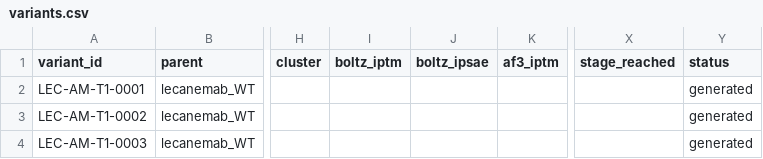
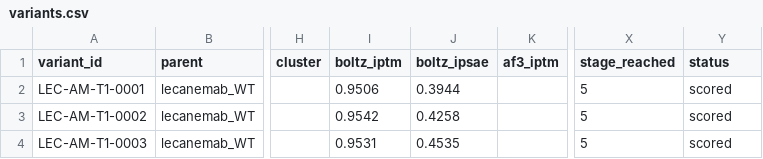
Before and after one commit to MaryamTabasinezhad/Lecanemab_affinity_maturation, a CSV file: db/exports/variants.csv, drawn as a sheet; only a part is shown, gaps mark what is left out; the diff names each change by its address in the sheet, - before the commit and + after, or states it on an @@ line.

```diff
--- a/db/exports/variants.csv
+++ b/db/exports/variants.csv
-I2 (boltz_iptm): (empty)
+I2 (boltz_iptm): 0.9506
-J2 (boltz_ipsae): (empty)
+J2 (boltz_ipsae): 0.3944
-X2:X4 (stage_reached): (empty)
+X2:X4 (stage_reached): 5
-Y2:Y4 (status): generated
+Y2:Y4 (status): scored
-I3 (boltz_iptm): (empty)
+I3 (boltz_iptm): 0.9542
-J3 (boltz_ipsae): (empty)
+J3 (boltz_ipsae): 0.4258
-I4 (boltz_iptm): (empty)
+I4 (boltz_iptm): 0.9531
-J4 (boltz_ipsae): (empty)
+J4 (boltz_ipsae): 0.4535
```
Also changed, not shown: 23 other files.
